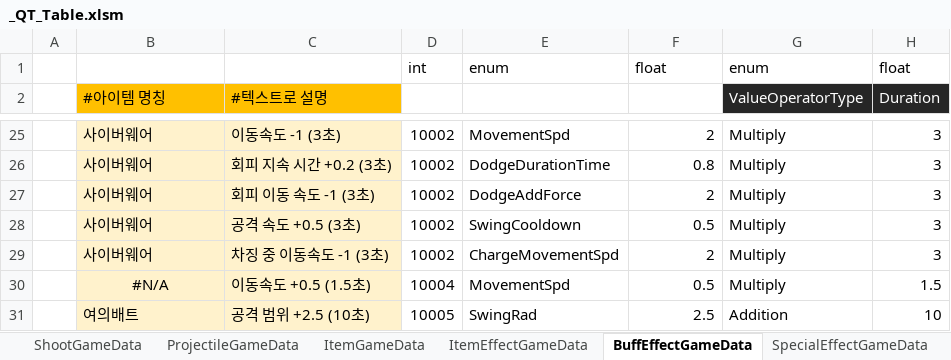
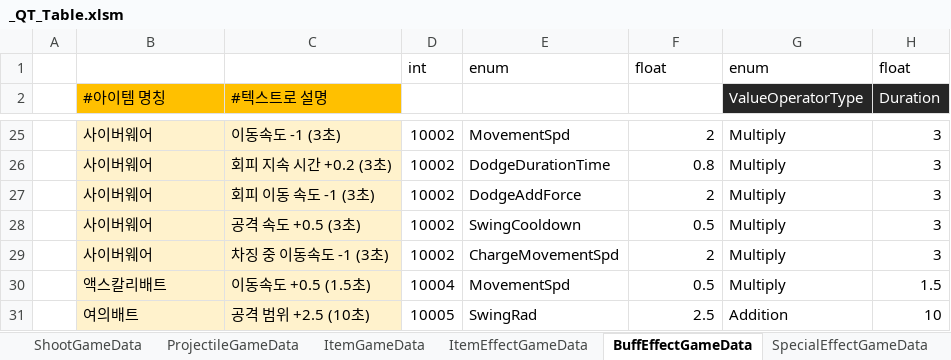
Before and after one commit to Cuty444/QT_Proto, an Excel workbook: _GameData/_QT_Table.xlsm, sheet BuffEffectGameData, drawn as a sheet; only a part is shown, gaps mark what is left out; values as stored, in another font and other column widths than the file's, no borders; conditional formats and table styles not drawn; the diff names each change by its address in the sheet, - before the commit and + after, or states it on an @@ line.

```diff
--- a/_GameData/_QT_Table.xlsm (sheet BuffEffectGameData)
+++ b/_GameData/_QT_Table.xlsm (sheet BuffEffectGameData)
-B30 (#아이템 명칭): #N/A
+B30 (#아이템 명칭): 액스칼리배트
-B30 alignment: center
+B30 alignment: left
```
Also changed, not shown: sheet ItemGameData, sheet SpecialEffectGameData, sheet ItemEffectGameData, formulas that keep their value, 3 other files.
